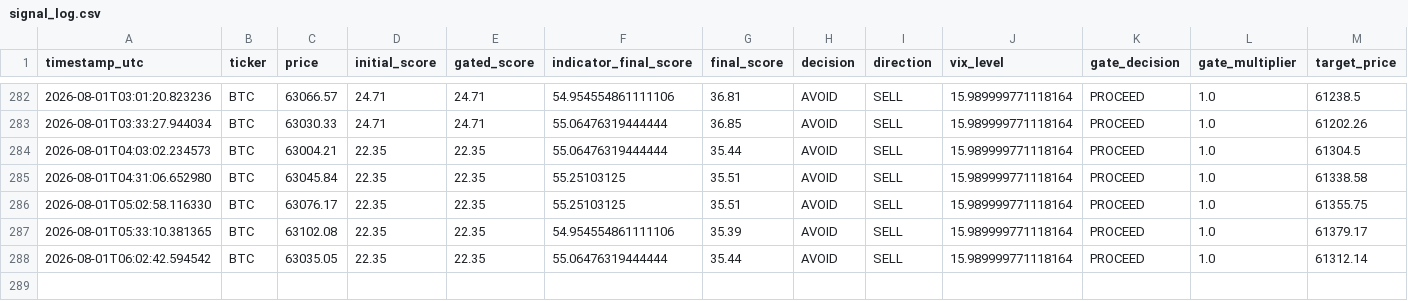
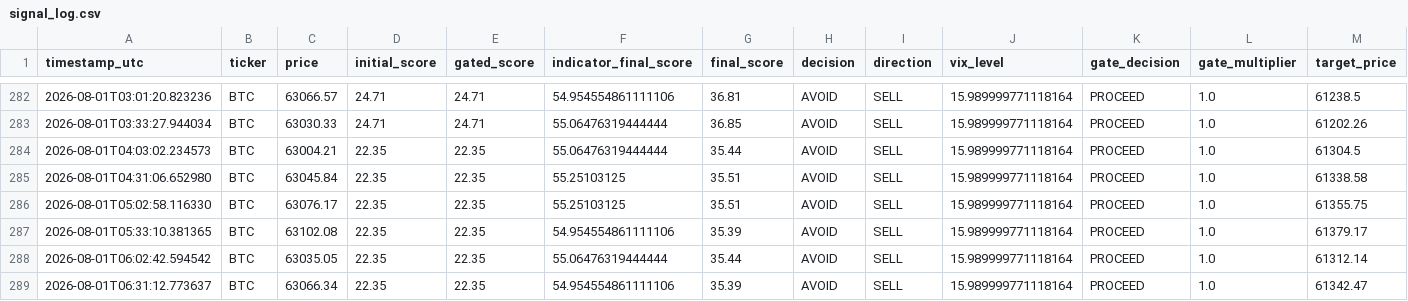
Before and after one commit to bembem718ai-stack/Crypto-Model, a CSV file: signal_log.csv, drawn as a sheet; only a part is shown, gaps mark what is left out; rows hold the shown columns only; the diff names each change by its address in the sheet, - before the commit and + after, or states it on an @@ line.

```diff
--- a/signal_log.csv
+++ b/signal_log.csv
+row 289: 2026-08-01T06:31:12.773637 | BTC | 63066.34 | 22.35 | 22.35 | 54.954554861111106 | 35.39 | AVOID | SELL | 15.989999771118164 | PROCEED | 1.0 | 61342.47
```
Also changed, not shown: 1 other file.
